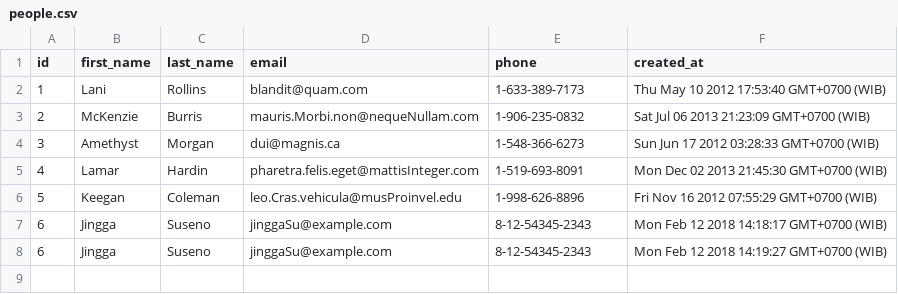
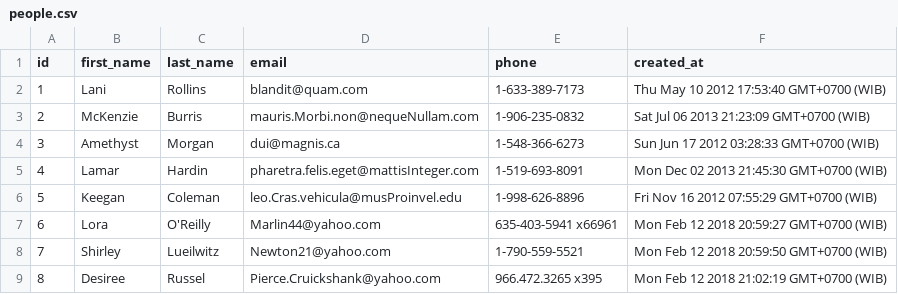
Before and after one commit to platinum-fox-2017/parsing-data-1, a CSV file: people.csv, drawn as a sheet.

Commit message:
add data from faker

```diff
--- a/people.csv
+++ b/people.csv
@@ -6,3 +6,4 @@ id,first_name,last_name,email,phone,created_at
 5,Keegan,Coleman,leo.Cras.vehicula@musProinvel.edu,1-998-626-8896,Fri Nov 16 2012 07:55:29 GMT+0700 (WIB)
-6,Jingga,Suseno,jinggaSu@example.com,8-12-54345-2343,Mon Feb 12 2018 14:18:17 GMT+0700 (WIB)
-6,Jingga,Suseno,jinggaSu@example.com,8-12-54345-2343,Mon Feb 12 2018 14:19:27 GMT+0700 (WIB)
+6,Lora,O'Reilly,Marlin44@yahoo.com,635-403-5941 x66961,Mon Feb 12 2018 20:59:27 GMT+0700 (WIB)
+7,Shirley,Lueilwitz,Newton21@yahoo.com,1-790-559-5521,Mon Feb 12 2018 20:59:50 GMT+0700 (WIB)
+8,Desiree,Russel,Pierce.Cruickshank@yahoo.com,966.472.3265 x395,Mon Feb 12 2018 21:02:19 GMT+0700 (WIB)
```
Also changed, not shown: 3 other files.
